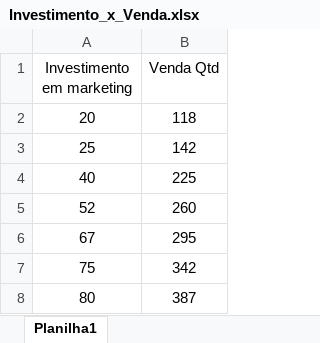
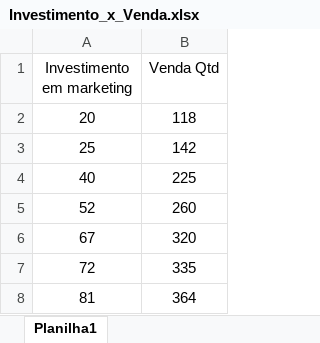
Before and after one commit to gabrielchayb/Prev_Faturamento-FACOM32101, an Excel workbook: Investimento_x_Venda.xlsx, sheet Planilha1, drawn as a sheet; values as stored, in another font and other column widths than the file's, no borders; charts and pictures not drawn; removed rows and columns are numbered as before the commit, all else as after; the diff names each change by its address in the sheet, - before the commit and + after, or states it on an @@ line.

```diff
--- a/Investimento_x_Venda.xlsx (sheet Planilha1)
+++ b/Investimento_x_Venda.xlsx (sheet Planilha1)
-B6 (Venda Qtd): 295
+B6 (Venda Qtd): 320
-row 7: 75 | 342
-row 8: 80 | 387
+row 7: 72 | 335
+row 8: 81 | 364
```
Also changed, not shown: charts or pictures, 1 other file.
